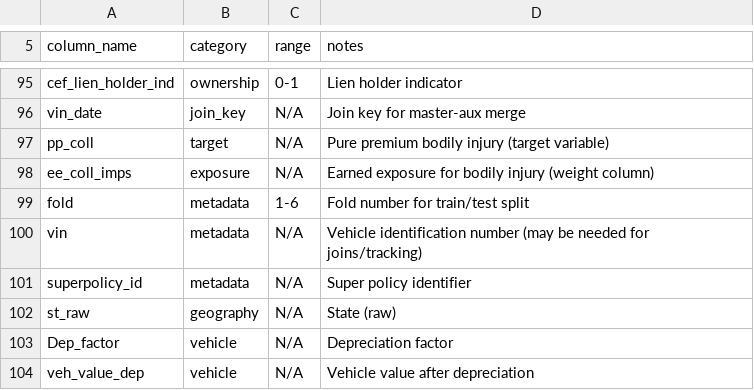
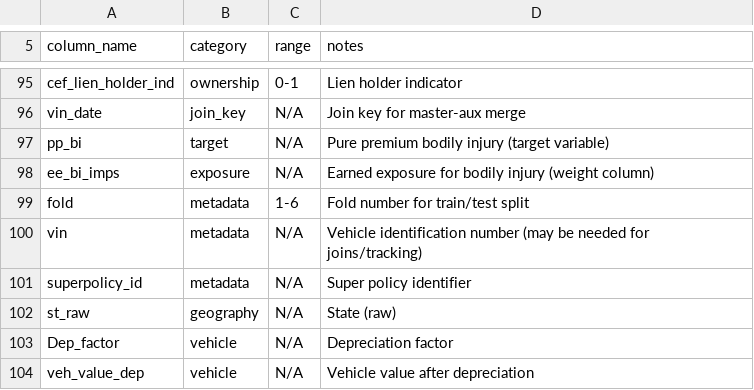
Before and after one commit to axspinnacle/26Dmodelv1, a CSV file: config/car_liab/v1/columns_to_load_during_dataassembly.csv, drawn as a sheet; only a part is shown, gaps mark what is left out.

Commit message:
car_liab working in gpu server

```diff
--- a/config/car_liab/v1/columns_to_load_during_dataassembly.csv
+++ b/config/car_liab/v1/columns_to_load_during_dataassembly.csv
@@ -96,4 +96,4 @@ cef_lien_holder_ind,ownership,0-1,Lien holder indicator
 vin_date,join_key,N/A,Join key for master-aux merge
-pp_coll,target,N/A,Pure premium bodily injury (target variable)
-ee_coll_imps,exposure,N/A,Earned exposure for bodily injury (weight column)
+pp_bi,target,N/A,Pure premium bodily injury (target variable)
+ee_bi_imps,exposure,N/A,Earned exposure for bodily injury (weight column)
 fold,metadata,1-6,Fold number for train/test split
```
Also changed, not shown: 40 other files.
